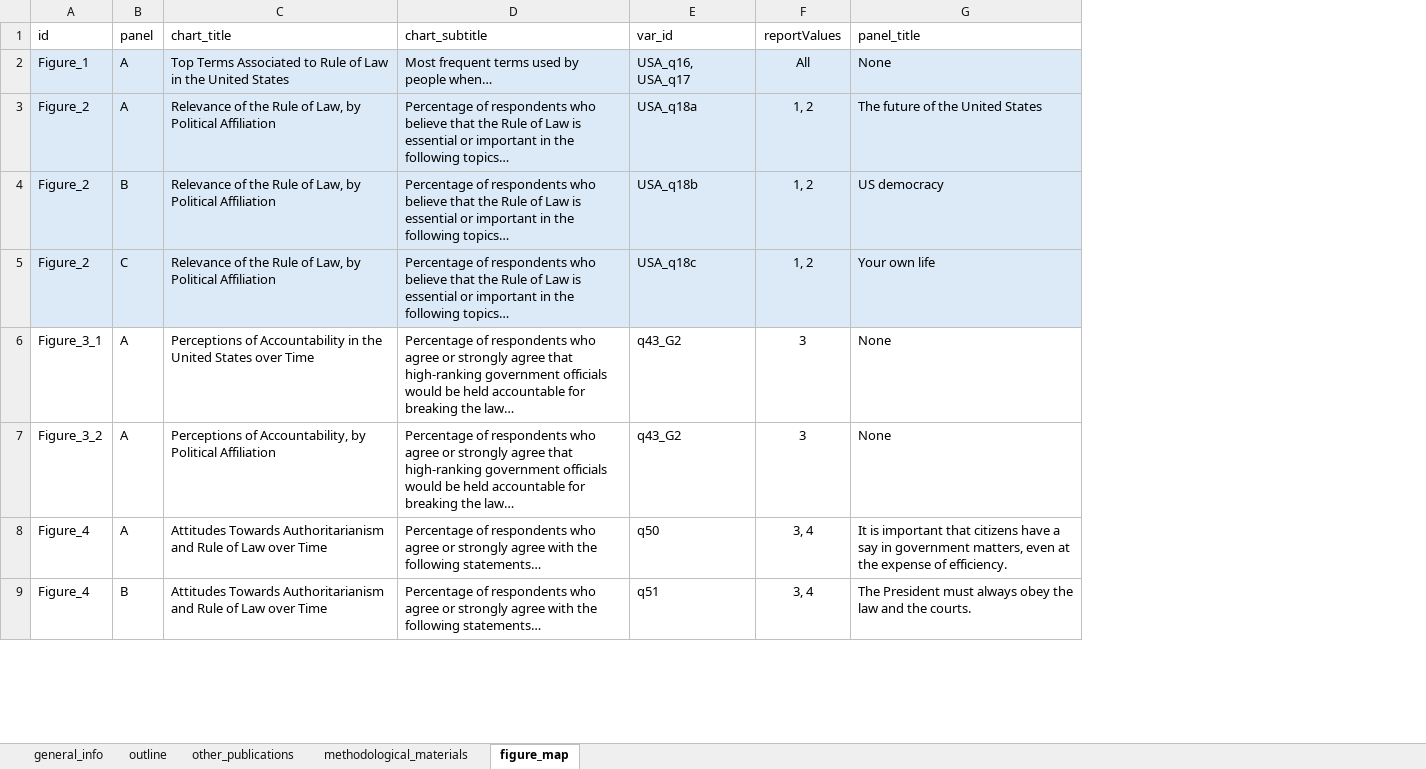
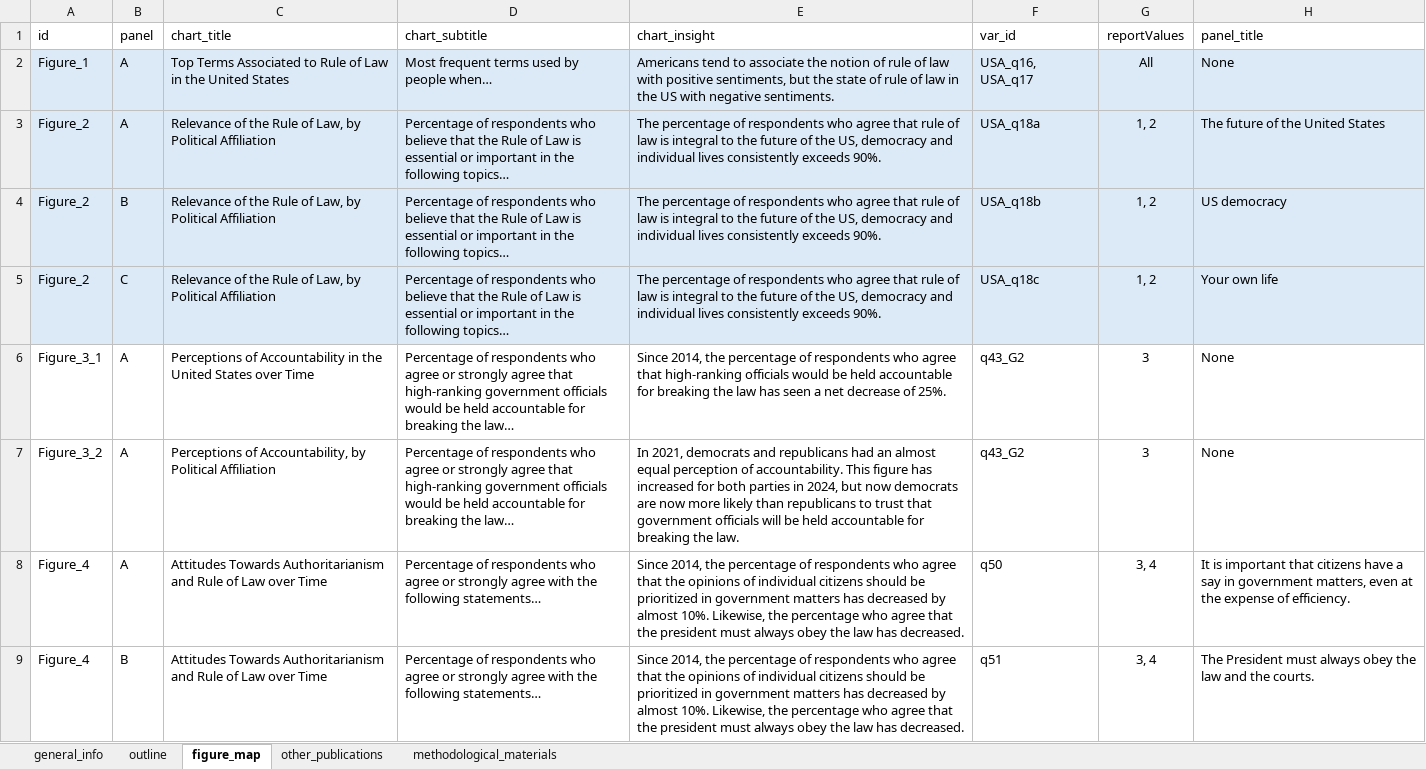
Before and after one commit to WJP-DAU/USA-report-2024, an Excel workbook: report_outline.xlsx, sheet figure_map, drawn as a sheet; only a part is shown; values as stored, in another font and other column widths than the file's, no borders; conditional formats and table styles not drawn; the diff names each change by its address in the sheet, - before the commit and + after, or states it on an @@ line.

```diff
--- a/report_outline.xlsx (sheet figure_map)
+++ b/report_outline.xlsx (sheet figure_map)
@@ sheet tab order changed: general_info | outline | figure_map | other_publications | methodological_materials @@
+column E (chart_insight), rows 2-9: Americans tend to associate the notion of rule of law with positive sentiments, but the state of rule of law in the US with negative sentiments. | The percentage of respondents who agree that rule of law is integral to the future of the US, democracy and individual lives consistently exceeds 90%. | The percentage of respondents who agree that rule of law is integral to the future of the US, democracy and individual lives consistently exceeds 90%. | The percentage of respondents who agree that rule of law is integral to the future of the US, democracy and individual lives consistently exceeds 90%. | Since 2014, the percentage of respondents who agree that high-ranking officials would be held accountable for breaking the law has seen a net decrease of 25%. | In 2021, democrats and republicans had an almost equal perception of accountability. This figure has increased for both parties in 2024, but now democrats are now more likely than republicans to trust that government officials will be held accountable for breaking the law. | Since 2014, the percentage of respondents who agree that the opinions of individual citizens should be prioritized in government matters has decreased by almost 10%. Likewise, the percentage who agree that the president must always obey the law has decreased. | Since 2014, the percentage of respondents who agree that the opinions of individual citizens should be prioritized in government matters has decreased by almost 10%. Likewise, the percentage who agree that the president must always obey the law has decreased.
```
Also changed, not shown: 7 other files.
